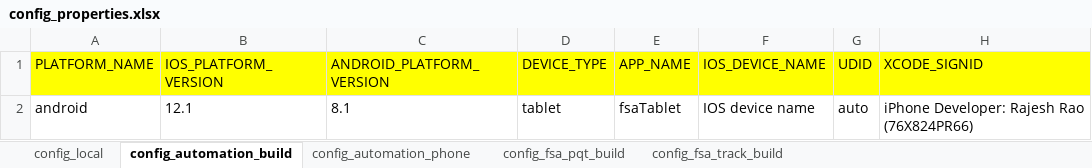
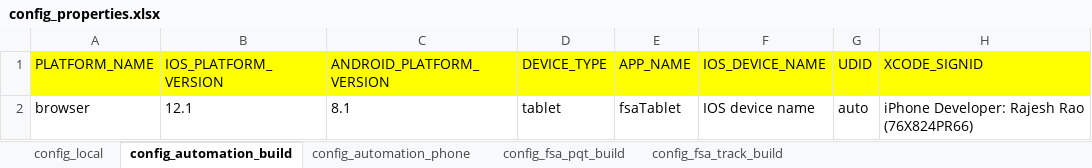
Before and after one commit to svmx-amresh-kumar/SVMX_Catalyst, an Excel workbook: fsaautomation/resources/config_properties.xlsx, sheet config_automation_build, drawn as a sheet; only a part is shown; values as stored, in another font and other column widths than the file's, no borders; the diff names each change by its address in the sheet, - before the commit and + after, or states it on an @@ line.

Commit message:
browser adaptation

```diff
--- a/fsaautomation/resources/config_properties.xlsx (sheet config_automation_build)
+++ b/fsaautomation/resources/config_properties.xlsx (sheet config_automation_build)
-A2 (PLATFORM_NAME): android
+A2 (PLATFORM_NAME): browser
```
Also changed, not shown: 4 other files.
